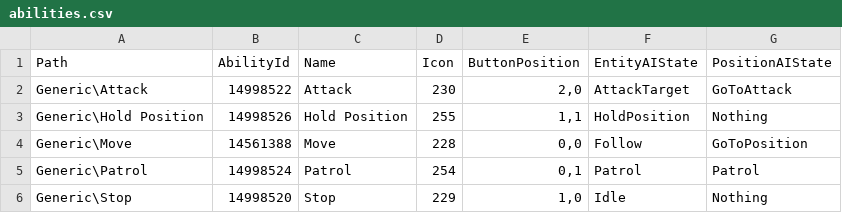
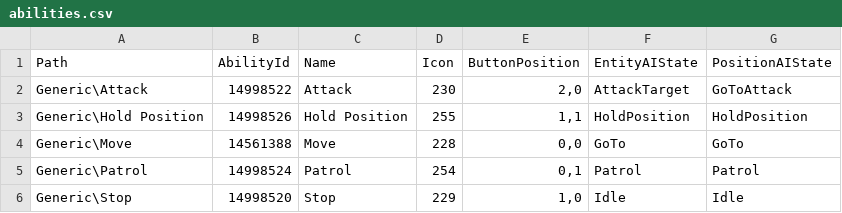
Before and after one commit to darkhunterbg/SC-3DS, a CSV file: assets/data/abilities.csv, drawn as a sheet.

Commit message:
Abilities panel

```diff
--- a/assets/data/abilities.csv
+++ b/assets/data/abilities.csv
@@ -2,5 +2,5 @@ Path,AbilityId,Name,Icon,ButtonPosition,EntityAIState,PositionAIState
 Generic\Attack,14998522,Attack,230,"2,0",AttackTarget,GoToAttack
-Generic\Hold Position,14998526,Hold Position,255,"1,1",HoldPosition,Nothing
-Generic\Move,14561388,Move,228,"0,0",Follow,GoToPosition
+Generic\Hold Position,14998526,Hold Position,255,"1,1",HoldPosition,HoldPosition
+Generic\Move,14561388,Move,228,"0,0",GoTo,GoTo
 Generic\Patrol,14998524,Patrol,254,"0,1",Patrol,Patrol
-Generic\Stop,14998520,Stop,229,"1,0",Idle,Nothing
+Generic\Stop,14998520,Stop,229,"1,0",Idle,Idle
```
Also changed, not shown: 24 other files.
